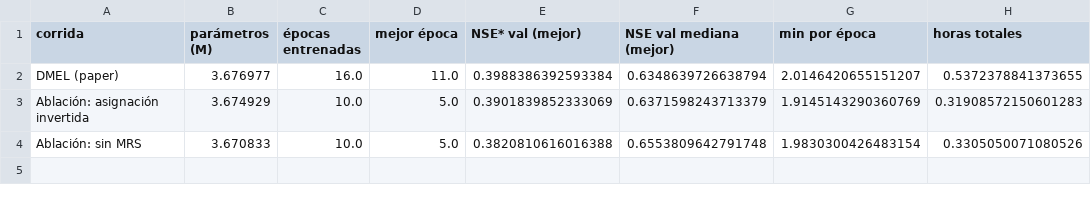
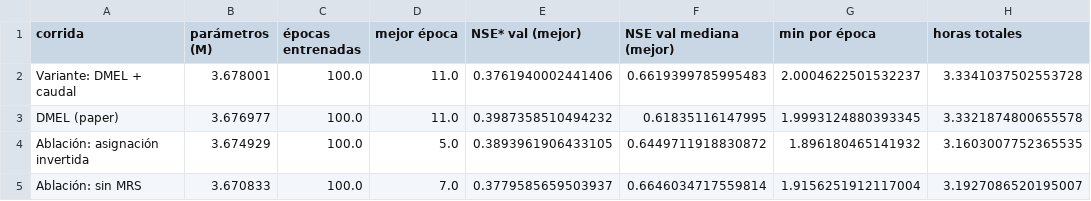
Before and after one commit to Diego9828/runoff-deep-learning, a CSV file: results/training.csv, drawn as a sheet.

```diff
--- a/results/training.csv
+++ b/results/training.csv
@@ -1,4 +1,5 @@
 corrida,parámetros (M),épocas entrenadas,mejor época,NSE* val (mejor),NSE val mediana (mejor),min por época,horas totales
-DMEL (paper),3.676977,16.0,11.0,0.3988386392593384,0.6348639726638794,2.0146420655151207,0.5372378841373655
-Ablación: asignación invertida,3.674929,10.0,5.0,0.3901839852333069,0.6371598243713379,1.9145143290360769,0.31908572150601283
-Ablación: sin MRS,3.670833,10.0,5.0,0.3820810616016388,0.6553809642791748,1.9830300426483154,0.3305050071080526
+Variante: DMEL + caudal,3.678001,100.0,11.0,0.3761940002441406,0.6619399785995483,2.0004622501532237,3.3341037502553728
+DMEL (paper),3.676977,100.0,11.0,0.3987358510494232,0.61835116147995,1.9993124880393345,3.3321874800655578
+Ablación: asignación invertida,3.674929,100.0,5.0,0.3893961906433105,0.6449711918830872,1.896180465141932,3.1603007752365535
+Ablación: sin MRS,3.670833,100.0,7.0,0.3779585659503937,0.6646034717559814,1.9156251912117004,3.1927086520195007
```
Also changed, not shown: results/metrics_test.csv, results/metrics_val.csv, 24 other files.
